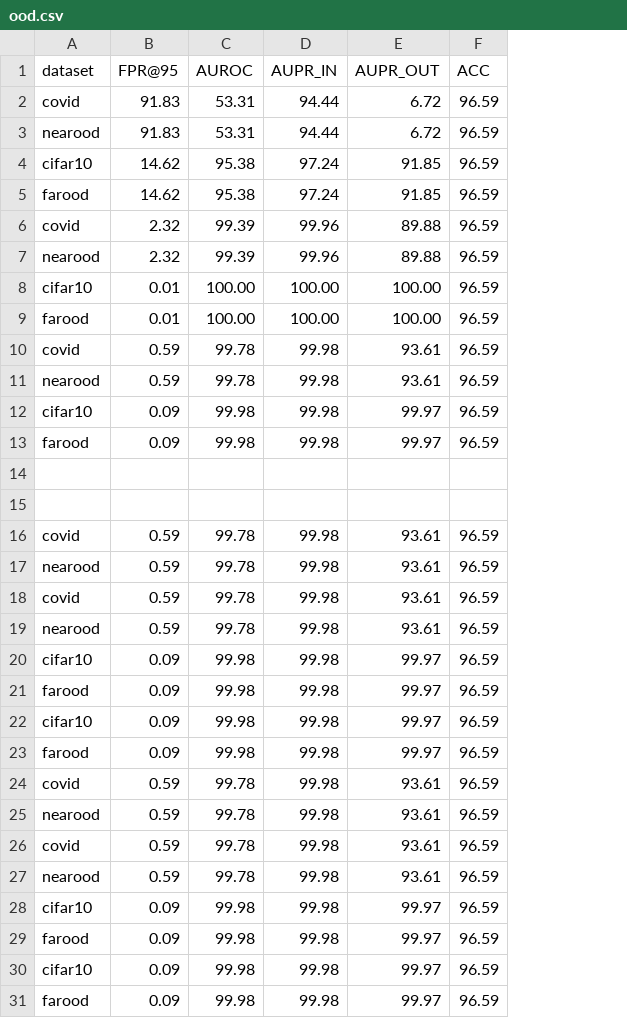
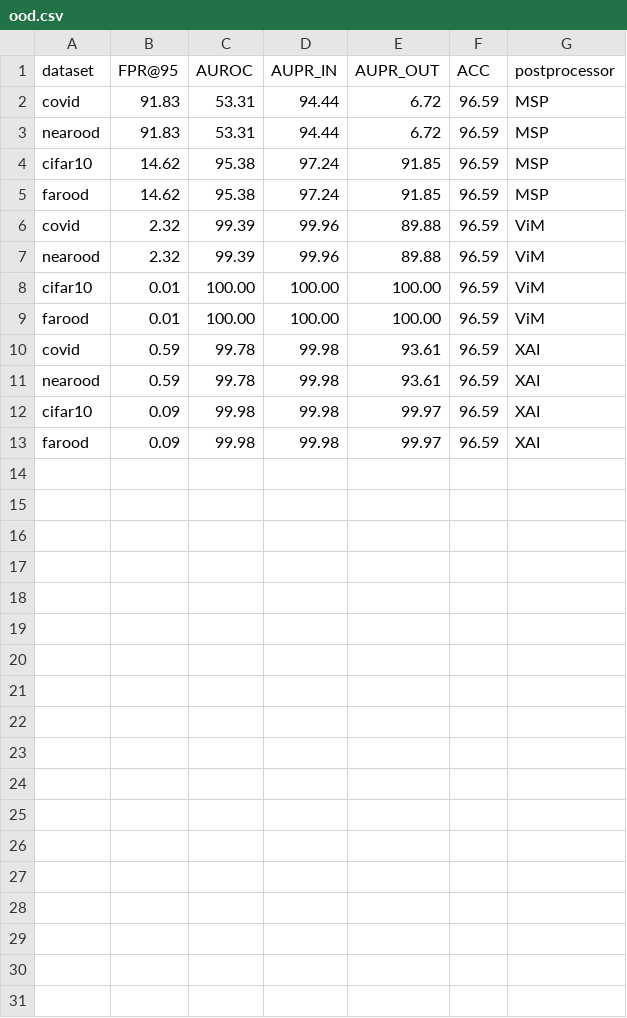
Before and after one commit to josemartin2912/TFG, a CSV file: results/ood.csv, drawn as a sheet; removed rows and columns are numbered as before the commit, all else as after; the diff names each change by its address in the sheet, - before the commit and + after, or states it on an @@ line.

```diff
--- a/results/ood.csv
+++ b/results/ood.csv
+column G (postprocessor), rows 2-13: MSP | MSP | MSP | MSP | ViM | ViM | ViM | ViM | XAI | XAI | XAI | XAI
-row 14: (empty)
-row 15: (empty)
-row 16: covid | 0.59 | 99.78 | 99.98 | 93.61 | 96.59
-row 17: nearood | 0.59 | 99.78 | 99.98 | 93.61 | 96.59
-row 18: covid | 0.59 | 99.78 | 99.98 | 93.61 | 96.59
-row 19: nearood | 0.59 | 99.78 | 99.98 | 93.61 | 96.59
-row 20: cifar10 | 0.09 | 99.98 | 99.98 | 99.97 | 96.59
-row 21: farood | 0.09 | 99.98 | 99.98 | 99.97 | 96.59
-row 22: cifar10 | 0.09 | 99.98 | 99.98 | 99.97 | 96.59
-row 23: farood | 0.09 | 99.98 | 99.98 | 99.97 | 96.59
-row 24: covid | 0.59 | 99.78 | 99.98 | 93.61 | 96.59
-row 25: nearood | 0.59 | 99.78 | 99.98 | 93.61 | 96.59
-row 26: covid | 0.59 | 99.78 | 99.98 | 93.61 | 96.59
-row 27: nearood | 0.59 | 99.78 | 99.98 | 93.61 | 96.59
-row 28: cifar10 | 0.09 | 99.98 | 99.98 | 99.97 | 96.59
-row 29: farood | 0.09 | 99.98 | 99.98 | 99.97 | 96.59
-row 30: cifar10 | 0.09 | 99.98 | 99.98 | 99.97 | 96.59
-row 31: farood | 0.09 | 99.98 | 99.98 | 99.97 | 96.59
```
Also changed, not shown: results/DeiT/ood.csv, results/xai/ood.csv, 34 other files.
